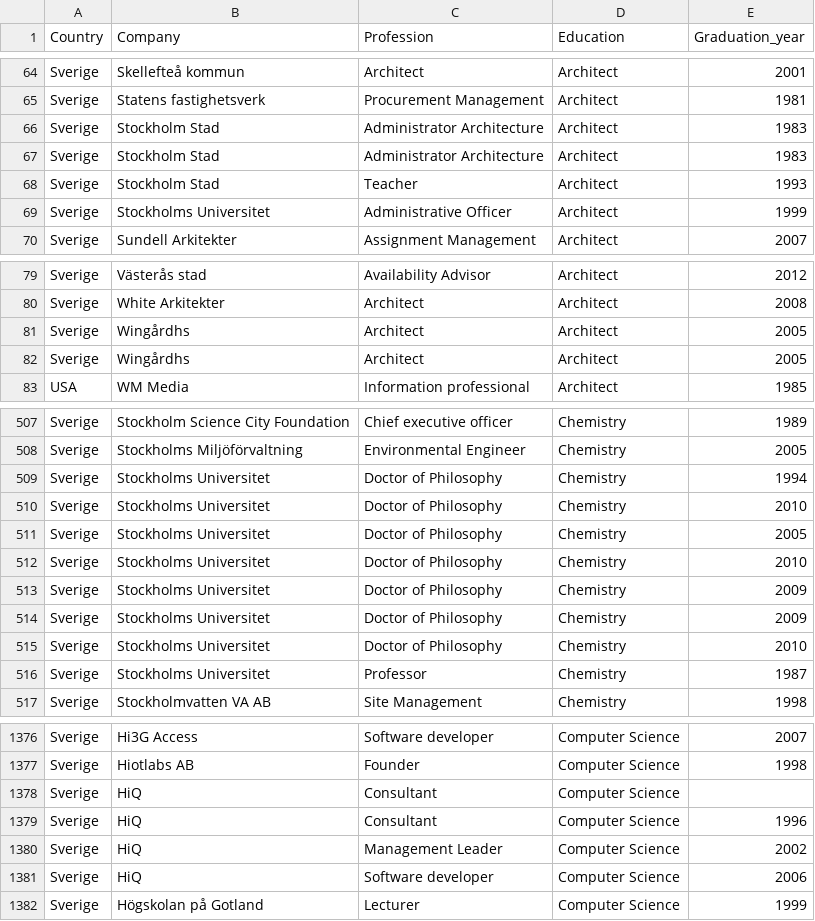
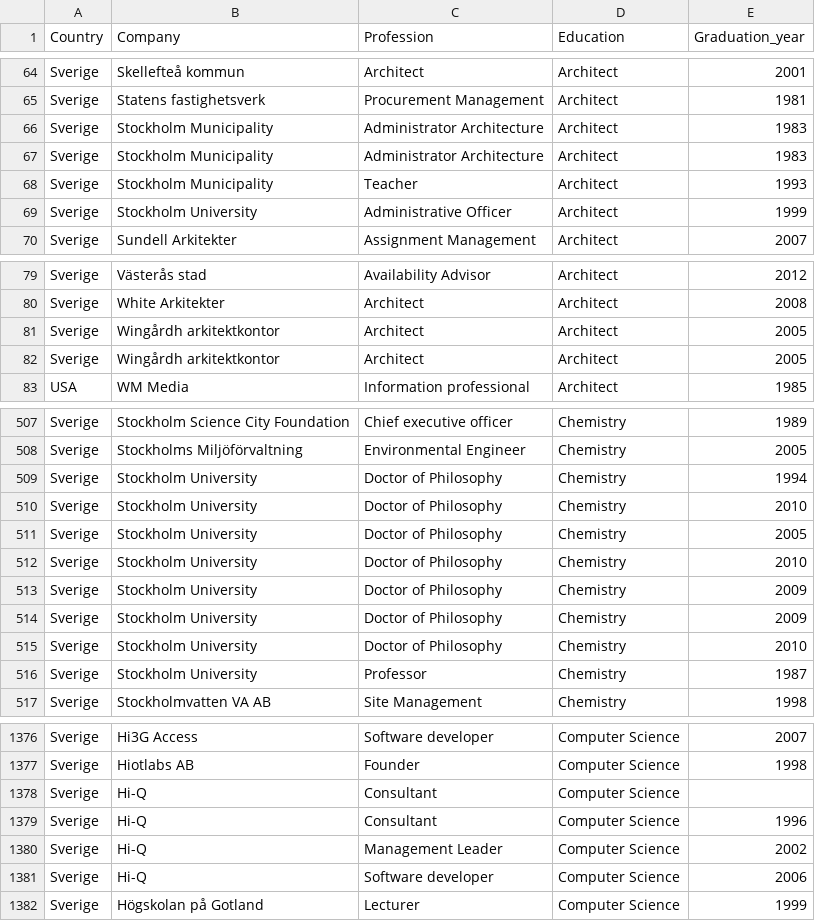
Before and after one commit to carolinelindstrom/carolinelindstrom.github.io, a CSV file: data/alumni_data.csv, drawn as a sheet; only a part is shown, gaps mark what is left out; the diff covers the shown part only.

```diff
--- a/data/alumni_data.csv
+++ b/data/alumni_data.csv
@@ -65,6 +65,6 @@ Sverige,Skellefteå kommun,Architect,Architect,2001
 Sverige,Statens fastighetsverk,Procurement Management,Architect,1981
-Sverige,Stockholm Stad,Administrator Architecture,Architect,1983
-Sverige,Stockholm Stad,Administrator Architecture,Architect,1983
-Sverige,Stockholm Stad,Teacher,Architect,1993
-Sverige,Stockholms Universitet,Administrative Officer,Architect,1999
+Sverige,Stockholm Municipality,Administrator Architecture,Architect,1983
+Sverige,Stockholm Municipality,Administrator Architecture,Architect,1983
+Sverige,Stockholm Municipality,Teacher,Architect,1993
+Sverige,Stockholm University,Administrative Officer,Architect,1999
 Sverige,Sundell Arkitekter,Assignment Management,Architect,2007
@@ -80,4 +80,4 @@ Sverige,Västerås stad,Availability Advisor,Architect,2012
 Sverige,White Arkitekter,Architect,Architect,2008
-Sverige,Wingårdhs,Architect,Architect,2005
-Sverige,Wingårdhs,Architect,Architect,2005
+Sverige,Wingårdh arkitektkontor,Architect,Architect,2005
+Sverige,Wingårdh arkitektkontor,Architect,Architect,2005
 USA,WM Media,Information professional,Architect,1985
@@ -508,10 +508,10 @@ Sverige,Stockholm Science City Foundation,Chief executive officer,Chemistry,1989
 Sverige,Stockholms Miljöförvaltning,Environmental Engineer,Chemistry,2005
-Sverige,Stockholms Universitet,Doctor of Philosophy,Chemistry,1994
-Sverige,Stockholms Universitet,Doctor of Philosophy,Chemistry,2010
-Sverige,Stockholms Universitet,Doctor of Philosophy,Chemistry,2005
-Sverige,Stockholms Universitet,Doctor of Philosophy,Chemistry,2010
-Sverige,Stockholms Universitet,Doctor of Philosophy,Chemistry,2009
-Sverige,Stockholms Universitet,Doctor of Philosophy,Chemistry,2009
-Sverige,Stockholms Universitet,Doctor of Philosophy,Chemistry,2010
-Sverige,Stockholms Universitet,Professor,Chemistry,1987
+Sverige,Stockholm University,Doctor of Philosophy,Chemistry,1994
+Sverige,Stockholm University,Doctor of Philosophy,Chemistry,2010
+Sverige,Stockholm University,Doctor of Philosophy,Chemistry,2005
+Sverige,Stockholm University,Doctor of Philosophy,Chemistry,2010
+Sverige,Stockholm University,Doctor of Philosophy,Chemistry,2009
+Sverige,Stockholm University,Doctor of Philosophy,Chemistry,2009
+Sverige,Stockholm University,Doctor of Philosophy,Chemistry,2010
+Sverige,Stockholm University,Professor,Chemistry,1987
 Sverige,Stockholmvatten VA AB,Site Management,Chemistry,1998
@@ -1377,6 +1377,6 @@ Sverige,Hi3G Access,Software developer,Computer Science,2007
 Sverige,Hiotlabs AB,Founder,Computer Science,1998
-Sverige,HiQ,Consultant,Computer Science,
-Sverige,HiQ,Consultant,Computer Science,1996
-Sverige,HiQ,Management Leader,Computer Science,2002
-Sverige,HiQ,Software developer,Computer Science,2006
+Sverige,Hi-Q,Consultant,Computer Science,
+Sverige,Hi-Q,Consultant,Computer Science,1996
+Sverige,Hi-Q,Management Leader,Computer Science,2002
+Sverige,Hi-Q,Software developer,Computer Science,2006
 Sverige,Högskolan på Gotland,Lecturer,Computer Science,1999
```
Also changed, not shown: 121 edited cells elsewhere in this file.
